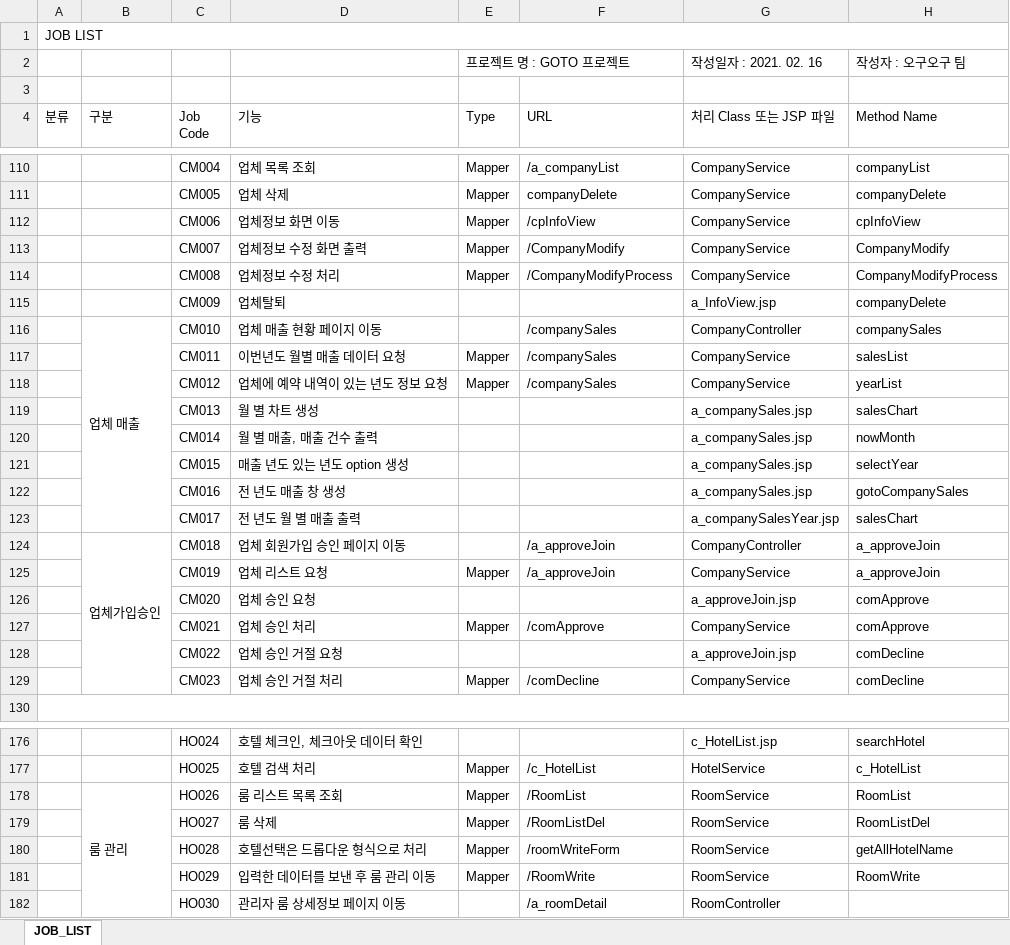
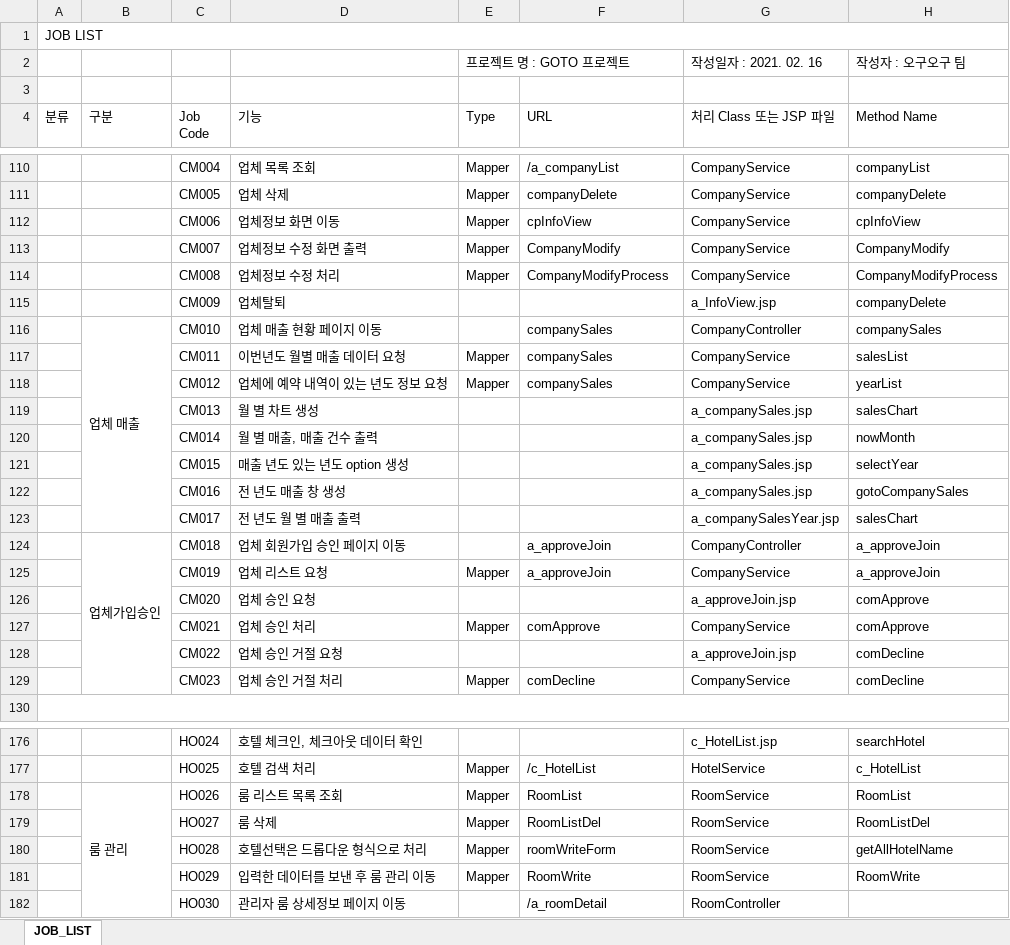
Before and after one commit to lkjkj3019/goto, an Excel workbook: GOTO_Joblist_목록.xlsx, sheet JOB_LIST, drawn as a sheet; only a part is shown, gaps mark what is left out; values as stored, in another font and other column widths than the file's, no cell formats; the diff covers the shown part only; the diff names each change by its address in the sheet, - before the commit and + after, or states it on an @@ line.

```diff
--- a/GOTO_Joblist_목록.xlsx (sheet JOB_LIST)
+++ b/GOTO_Joblist_목록.xlsx (sheet JOB_LIST)
-F112 (URL): /cpInfoView
+F112 (URL): cpInfoView
-F113 (URL): /CompanyModify
+F113 (URL): CompanyModify
-F114 (URL): /CompanyModifyProcess
+F114 (URL): CompanyModifyProcess
-F116:F118 (URL): /companySales
+F116:F118 (URL): companySales
-F124:F125 (URL): /a_approveJoin
+F124:F125 (URL): a_approveJoin
-F127 (URL): /comApprove
+F127 (URL): comApprove
-F129 (URL): /comDecline
+F129 (URL): comDecline
-F178 (URL): /RoomList
+F178 (URL): RoomList
-F179 (URL): /RoomListDel
+F179 (URL): RoomListDel
-F180 (URL): /roomWriteForm
+F180 (URL): roomWriteForm
-F181 (URL): /RoomWrite
+F181 (URL): RoomWrite
```
Also changed, not shown: 30 edited cells elsewhere in this sheet, cell formats.
